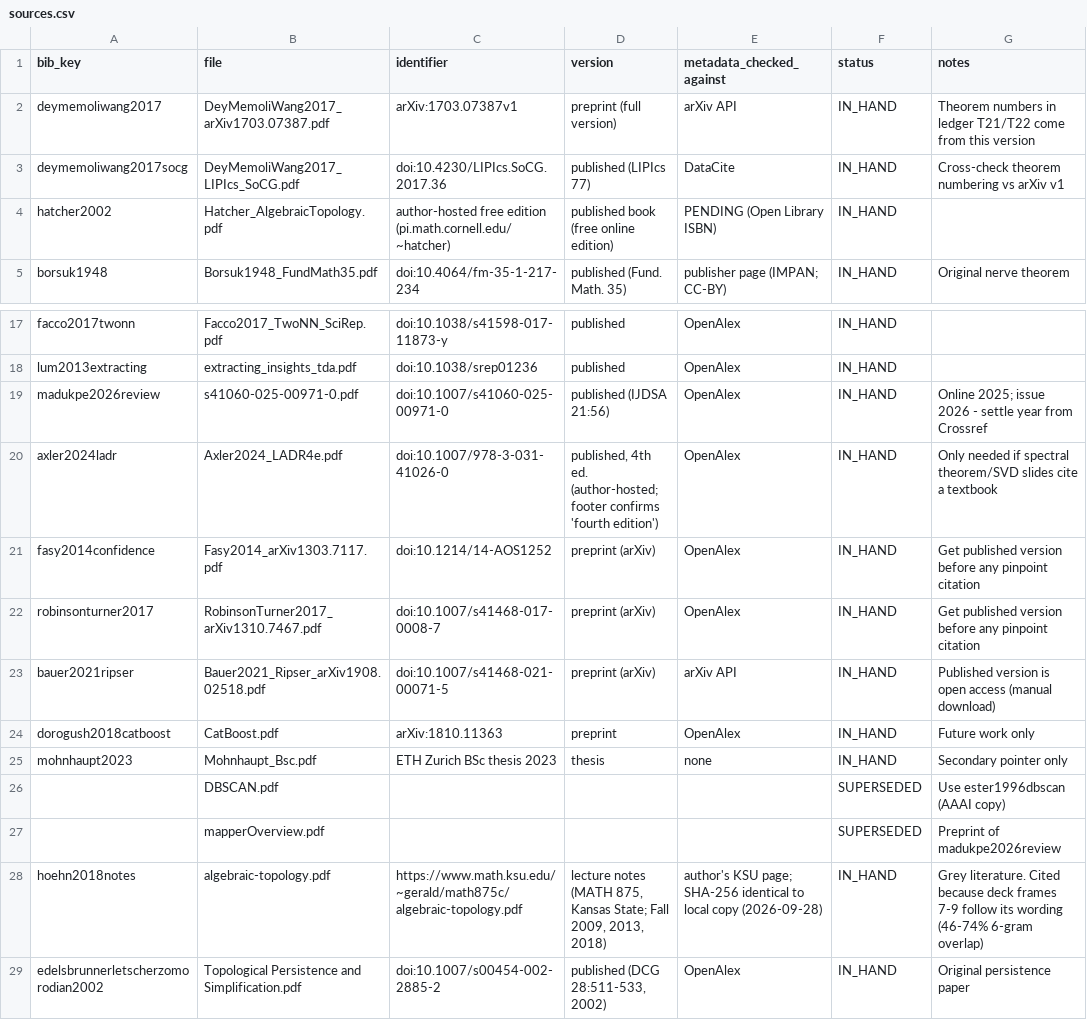
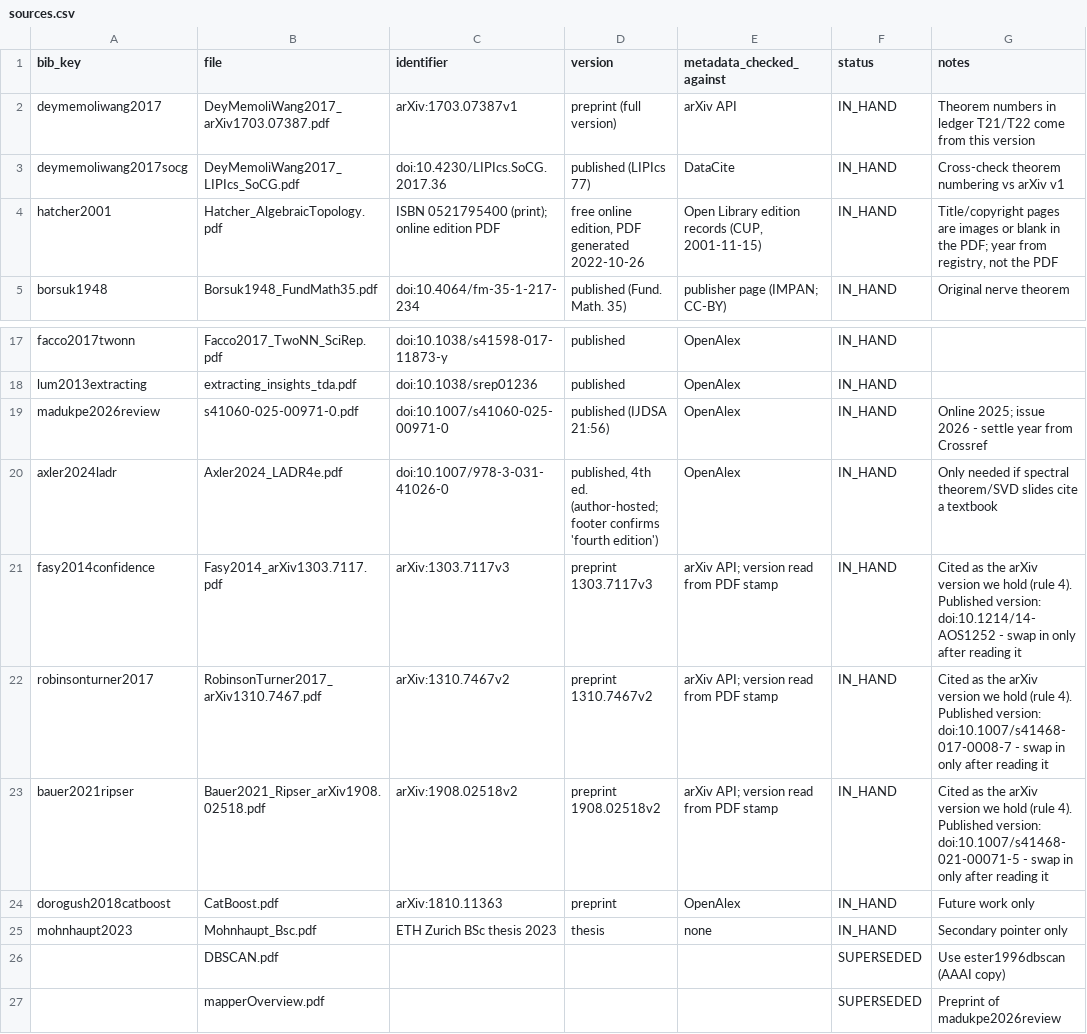
Before and after one commit to WillPaz16/tda-pitch-clustering, a CSV file: docs/lit_review/sources.csv, drawn as a sheet; only a part is shown, gaps mark what is left out; the shorter side is filled out with more unchanged rows.

```diff
--- a/docs/lit_review/sources.csv
+++ b/docs/lit_review/sources.csv
@@ -3,3 +3,3 @@ deymemoliwang2017,DeyMemoliWang2017_arXiv1703.07387.pdf,arXiv:1703.07387v1,prepr
 deymemoliwang2017socg,DeyMemoliWang2017_LIPIcs_SoCG.pdf,doi:10.4230/LIPIcs.SoCG.2017.36,published (LIPIcs 77),DataCite,IN_HAND,Cross-check theorem numbering vs arXiv v1
-hatcher2002,Hatcher_AlgebraicTopology.pdf,author-hosted free edition (pi.math.cornell.edu/~hatcher),published book (free online edition),PENDING (Open Library ISBN),IN_HAND,
+hatcher2001,Hatcher_AlgebraicTopology.pdf,ISBN 0521795400 (print); online edition PDF,"free online edition, PDF generated 2022-10-26","Open Library edition records (CUP, 2001-11-15)",IN_HAND,"Title/copyright pages are images or blank in the PDF; year from registry, not the PDF"
 borsuk1948,Borsuk1948_FundMath35.pdf,doi:10.4064/fm-35-1-217-234,published (Fund. Math. 35),publisher page (IMPAN; CC-BY),IN_HAND,Original nerve theorem
@@ -20,5 +20,5 @@ madukpe2026review,s41060-025-00971-0.pdf,doi:10.1007/s41060-025-00971-0,publishe
 axler2024ladr,Axler2024_LADR4e.pdf,doi:10.1007/978-3-031-41026-0,"published, 4th ed. (author-hosted; footer confirms 'fourth edition')",OpenAlex,IN_HAND,Only needed if spectral theorem/SVD slides cite a textbook
-fasy2014confidence,Fasy2014_arXiv1303.7117.pdf,doi:10.1214/14-AOS1252,preprint (arXiv),OpenAlex,IN_HAND,Get published version before any pinpoint citation
-robinsonturner2017,RobinsonTurner2017_arXiv1310.7467.pdf,doi:10.1007/s41468-017-0008-7,preprint (arXiv),OpenAlex,IN_HAND,Get published version before any pinpoint citation
-bauer2021ripser,Bauer2021_Ripser_arXiv1908.02518.pdf,doi:10.1007/s41468-021-00071-5,preprint (arXiv),arXiv API,IN_HAND,Published version is open access (manual download)
+fasy2014confidence,Fasy2014_arXiv1303.7117.pdf,arXiv:1303.7117v3,preprint 1303.7117v3,arXiv API; version read from PDF stamp,IN_HAND,Cited as the arXiv version we hold (rule 4). Published version: doi:10.1214/14-AOS1252 - swap in only after reading it
+robinsonturner2017,RobinsonTurner2017_arXiv1310.7467.pdf,arXiv:1310.7467v2,preprint 1310.7467v2,arXiv API; version read from PDF stamp,IN_HAND,Cited as the arXiv version we hold (rule 4). Published version: doi:10.1007/s41468-017-0008-7 - swap in only after reading it
+bauer2021ripser,Bauer2021_Ripser_arXiv1908.02518.pdf,arXiv:1908.02518v2,preprint 1908.02518v2,arXiv API; version read from PDF stamp,IN_HAND,Cited as the arXiv version we hold (rule 4). Published version: doi:10.1007/s41468-021-00071-5 - swap in only after reading it
 dorogush2018catboost,CatBoost.pdf,arXiv:1810.11363,preprint,OpenAlex,IN_HAND,Future work only
```
Also changed, not shown: docs/lit_review/citation_ledger.csv, 36 other files.
